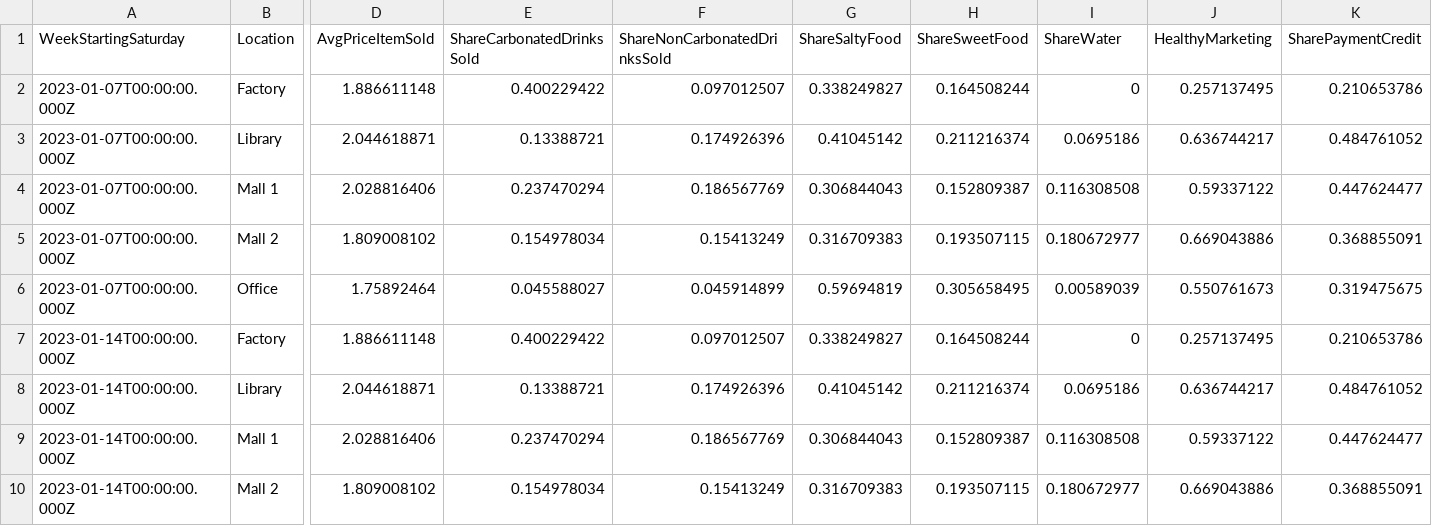
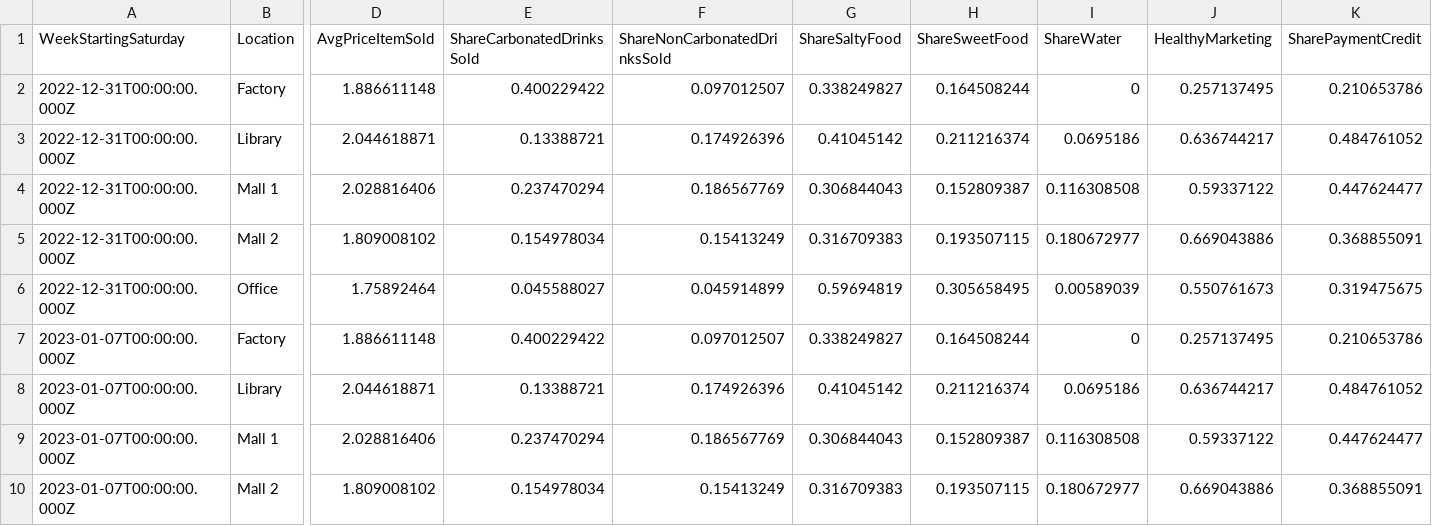
Before and after one commit to tomweinandy/AIinPowerBI, a CSV file: vending_revenue_forecast.csv, drawn as a sheet; only a part is shown, gaps mark what is left out; the shorter side is filled out with more unchanged rows; rows hold the shown columns only; the diff names each change by its address in the sheet, - before the commit and + after, or states it on an @@ line.

Commit message:
Add another day of day on 12-31-22

```diff
--- a/vending_revenue_forecast.csv
+++ b/vending_revenue_forecast.csv
+row 2: 2022-12-31T00:00:00.000Z | Factory | 1.886611148 | 0.400229422 | 0.097012507 | 0.338249827 | 0.164508244 | 0 | 0.257137495 | 0.210653786
+row 3: 2022-12-31T00:00:00.000Z | Library | 2.044618871 | 0.13388721 | 0.174926396 | 0.41045142 | 0.211216374 | 0.0695186 | 0.636744217 | 0.484761052
+row 4: 2022-12-31T00:00:00.000Z | Mall 1 | 2.028816406 | 0.237470294 | 0.186567769 | 0.306844043 | 0.152809387 | 0.116308508 | 0.59337122 | 0.447624477
+row 5: 2022-12-31T00:00:00.000Z | Mall 2 | 1.809008102 | 0.154978034 | 0.15413249 | 0.316709383 | 0.193507115 | 0.180672977 | 0.669043886 | 0.368855091
+row 6: 2022-12-31T00:00:00.000Z | Office | 1.75892464 | 0.045588027 | 0.045914899 | 0.59694819 | 0.305658495 | 0.00589039 | 0.550761673 | 0.319475675
```
